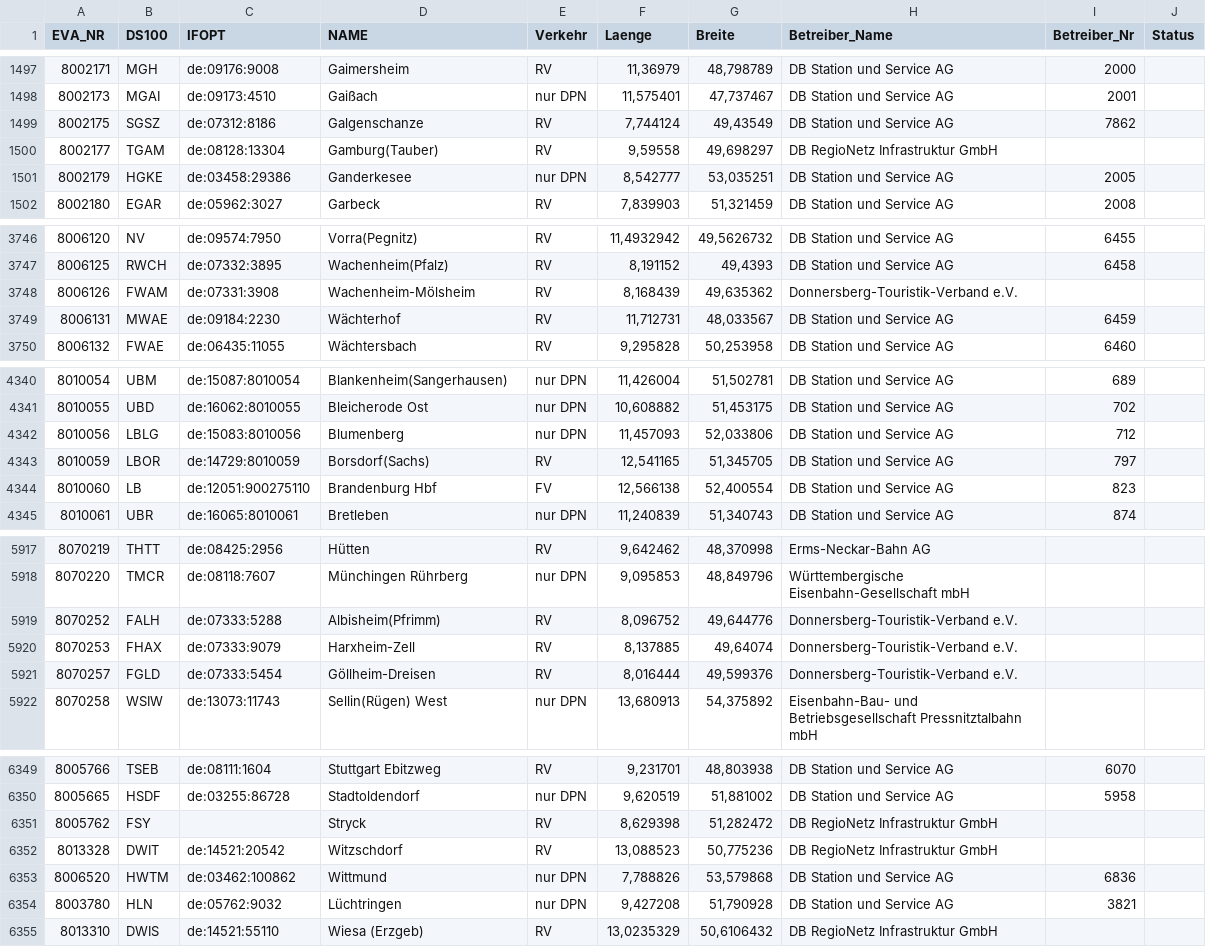
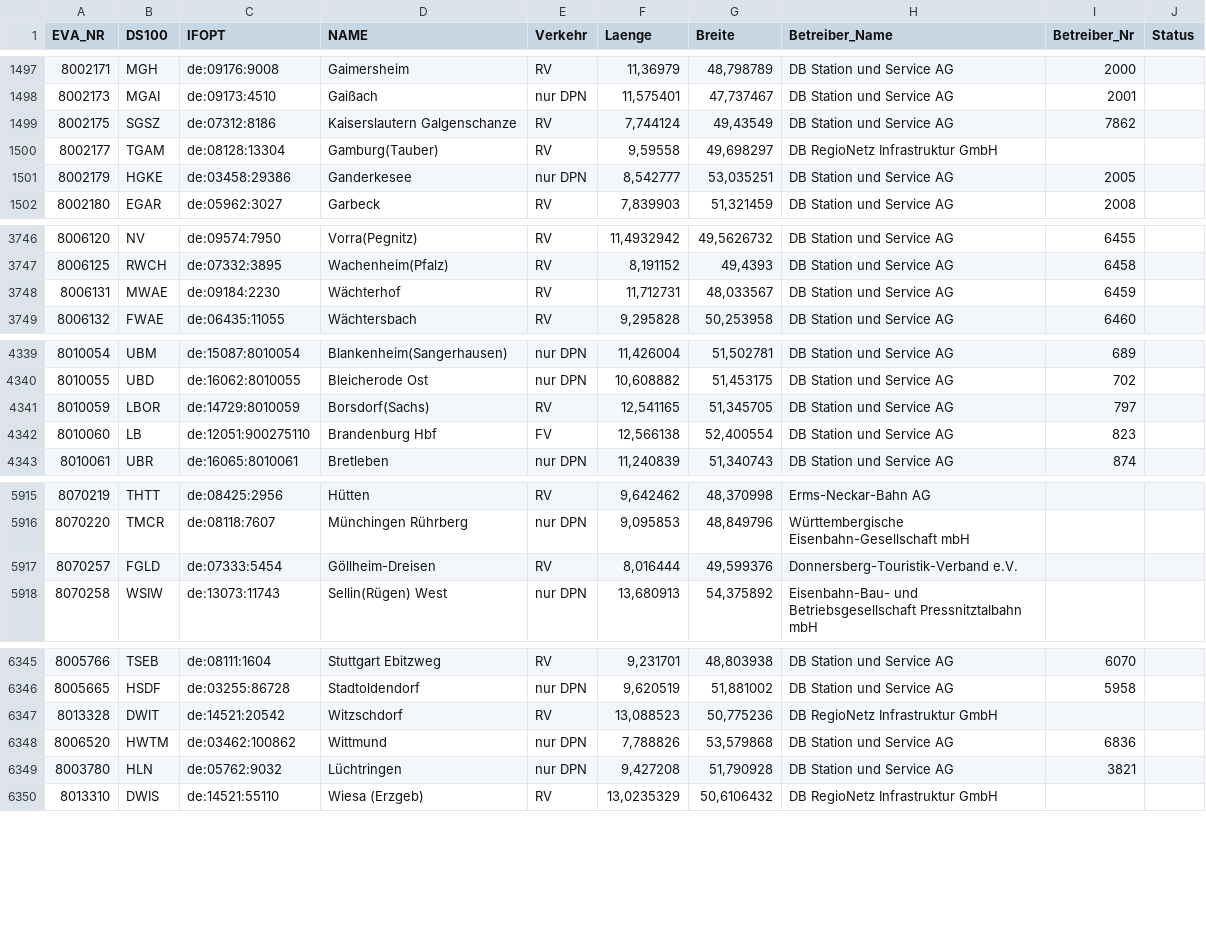
Before and after one commit to nichtLehdev/nimby_circulation, a CSV file: data/stations.csv, drawn as a sheet; only a part is shown, gaps mark what is left out; the diff covers the shown part only.

```diff
--- a/data/stations.csv
+++ b/data/stations.csv
@@ -1498,3 +1498,3 @@ EVA_NR;DS100;IFOPT;NAME;Verkehr;Laenge;Breite;Betreiber_Name;Betreiber_Nr;Status
 8002173;MGAI;de:09173:4510;Gaißach;nur DPN;11,575401;47,737467;DB Station und Service AG;2001;
-8002175;SGSZ;de:07312:8186;Galgenschanze;RV;7,744124;49,43549;DB Station und Service AG;7862;
+8002175;SGSZ;de:07312:8186;Kaiserslautern Galgenschanze;RV;7,744124;49,43549;DB Station und Service AG;7862;
 8002177;TGAM;de:08128:13304;Gamburg(Tauber);RV;9,59558;49,698297;DB RegioNetz Infrastruktur GmbH;;
@@ -3747,3 +3747,2 @@ EVA_NR;DS100;IFOPT;NAME;Verkehr;Laenge;Breite;Betreiber_Name;Betreiber_Nr;Status
 8006125;RWCH;de:07332:3895;Wachenheim(Pfalz);RV;8,191152;49,4393;DB Station und Service AG;6458;
-8006126;FWAM;de:07331:3908;Wachenheim-Mölsheim;RV;8,168439;49,635362;Donnersberg-Touristik-Verband e.V.;;
 8006131;MWAE;de:09184:2230;Wächterhof;RV;11,712731;48,033567;DB Station und Service AG;6459;
@@ -4341,3 +4340,2 @@ EVA_NR;DS100;IFOPT;NAME;Verkehr;Laenge;Breite;Betreiber_Name;Betreiber_Nr;Status
 8010055;UBD;de:16062:8010055;Bleicherode Ost;nur DPN;10,608882;51,453175;DB Station und Service AG;702;
-8010056;LBLG;de:15083:8010056;Blumenberg;nur DPN;11,457093;52,033806;DB Station und Service AG;712;
 8010059;LBOR;de:14729:8010059;Borsdorf(Sachs);RV;12,541165;51,345705;DB Station und Service AG;797;
@@ -5918,4 +5916,2 @@ EVA_NR;DS100;IFOPT;NAME;Verkehr;Laenge;Breite;Betreiber_Name;Betreiber_Nr;Status
 8070220;TMCR;de:08118:7607;Münchingen Rührberg;nur DPN;9,095853;48,849796;Württembergische Eisenbahn-Gesellschaft mbH;;
-8070252;FALH;de:07333:5288;Albisheim(Pfrimm);RV;8,096752;49,644776;Donnersberg-Touristik-Verband e.V.;;
-8070253;FHAX;de:07333:9079;Harxheim-Zell;RV;8,137885;49,64074;Donnersberg-Touristik-Verband e.V.;;
 8070257;FGLD;de:07333:5454;Göllheim-Dreisen;RV;8,016444;49,599376;Donnersberg-Touristik-Verband e.V.;;
@@ -6350,3 +6346,2 @@ EVA_NR;DS100;IFOPT;NAME;Verkehr;Laenge;Breite;Betreiber_Name;Betreiber_Nr;Status
 8005665;HSDF;de:03255:86728;Stadtoldendorf;nur DPN;9,620519;51,881002;DB Station und Service AG;5958;
-8005762;FSY;;Stryck;RV;8,629398;51,282472;DB RegioNetz Infrastruktur GmbH;;
 8013328;DWIT;de:14521:20542;Witzschdorf;RV;13,088523;50,775236;DB RegioNetz Infrastruktur GmbH;;
```
Also changed, not shown: 2 edited cells elsewhere in this file, 1 other file.
